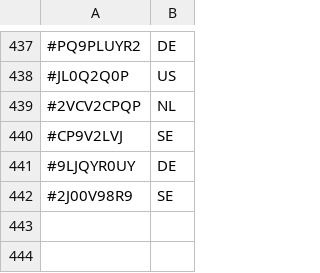
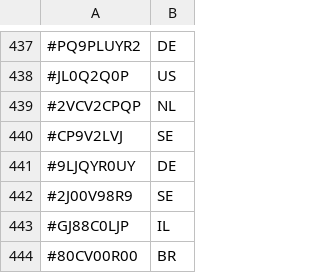
Before and after one commit to TheDyingShow/brawl-ranked-list, a CSV file: countries.csv, drawn as a sheet; only a part is shown, gaps mark what is left out; the diff names each change by its address in the sheet, - before the commit and + after, or states it on an @@ line.

Commit message:
444 / 3252

```diff
--- a/countries.csv
+++ b/countries.csv
+row 443: #GJ88C0LJP | IL
+row 444: #80CV00R00 | BR
```
